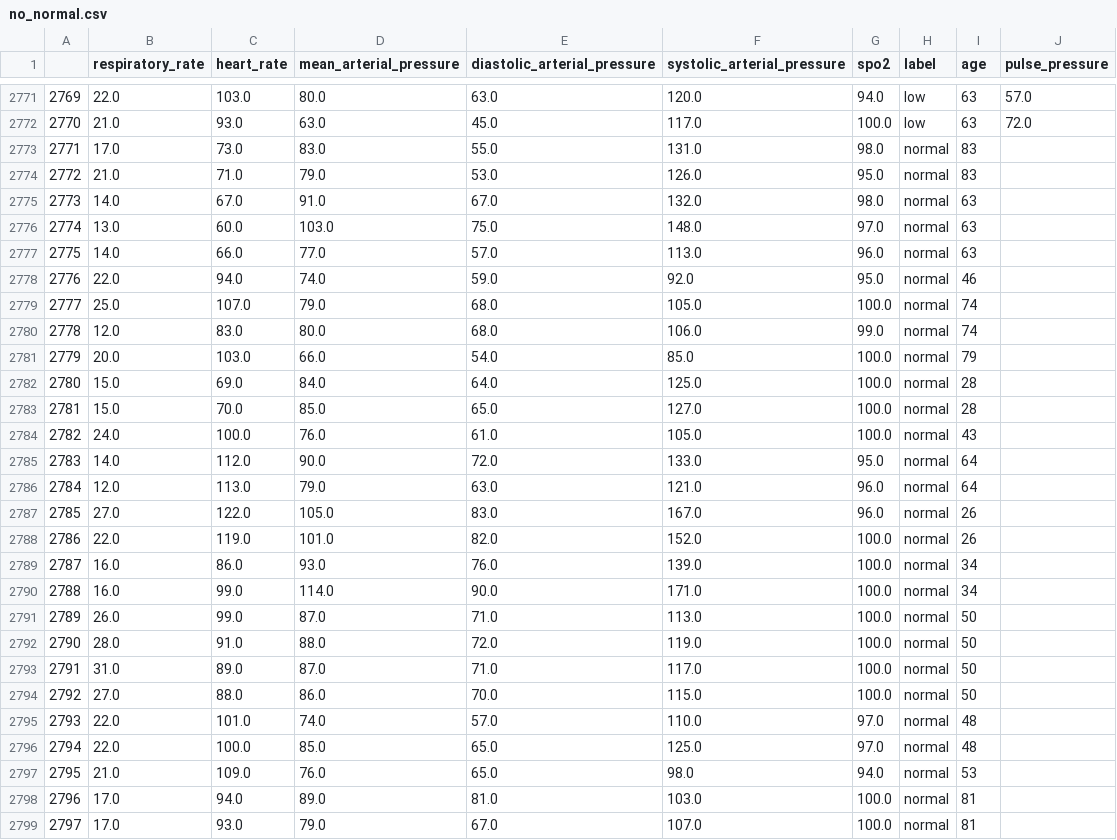
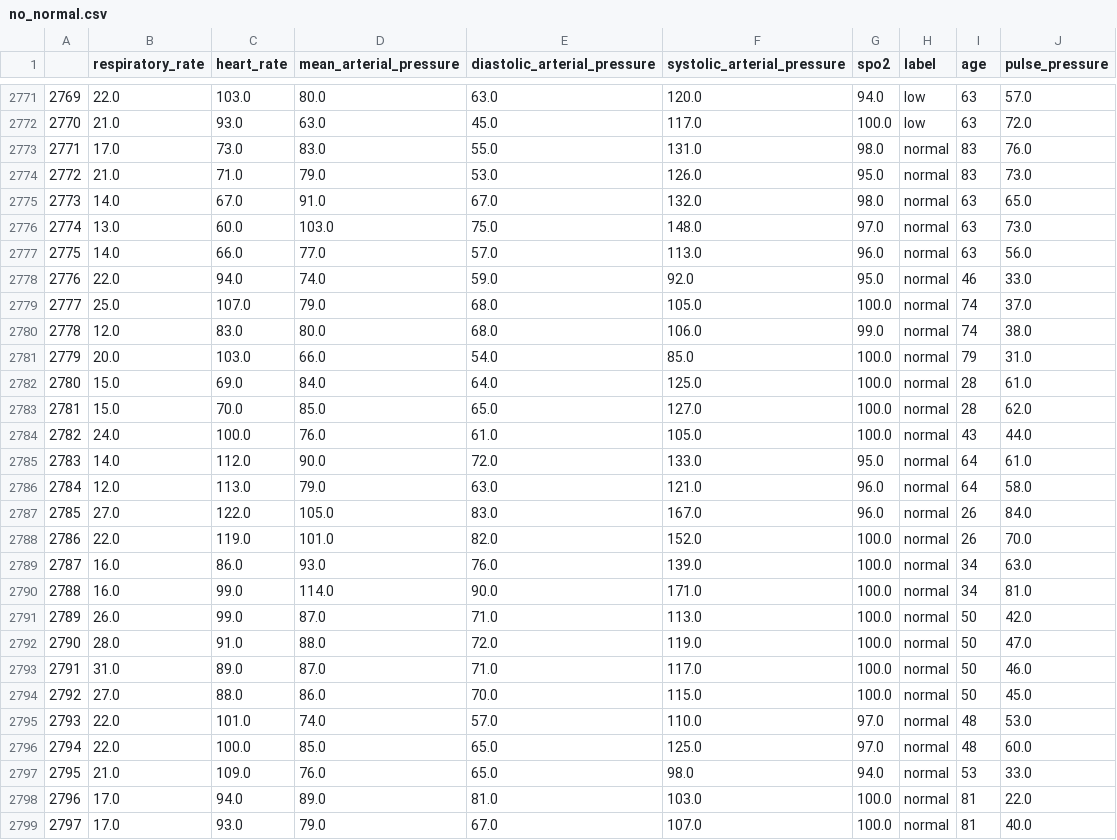
Before and after one commit to lmitchell33/Fluid-Solutions-ML, a CSV file: data/processed/no_normal.csv, drawn as a sheet; only a part is shown, gaps mark what is left out; the diff covers the shown part only.

Commit message:
one final update

```diff
--- a/data/processed/no_normal.csv
+++ b/data/processed/no_normal.csv
@@ -2772,28 +2772,28 @@
 2770,21.0,93.0,63.0,45.0,117.0,100.0,low,63,72.0
-2771,17.0,73.0,83.0,55.0,131.0,98.0,normal,83,
-2772,21.0,71.0,79.0,53.0,126.0,95.0,normal,83,
-2773,14.0,67.0,91.0,67.0,132.0,98.0,normal,63,
-2774,13.0,60.0,103.0,75.0,148.0,97.0,normal,63,
-2775,14.0,66.0,77.0,57.0,113.0,96.0,normal,63,
-2776,22.0,94.0,74.0,59.0,92.0,95.0,normal,46,
-2777,25.0,107.0,79.0,68.0,105.0,100.0,normal,74,
-2778,12.0,83.0,80.0,68.0,106.0,99.0,normal,74,
-2779,20.0,103.0,66.0,54.0,85.0,100.0,normal,79,
-2780,15.0,69.0,84.0,64.0,125.0,100.0,normal,28,
-2781,15.0,70.0,85.0,65.0,127.0,100.0,normal,28,
-2782,24.0,100.0,76.0,61.0,105.0,100.0,normal,43,
-2783,14.0,112.0,90.0,72.0,133.0,95.0,normal,64,
-2784,12.0,113.0,79.0,63.0,121.0,96.0,normal,64,
-2785,27.0,122.0,105.0,83.0,167.0,96.0,normal,26,
-2786,22.0,119.0,101.0,82.0,152.0,100.0,normal,26,
-2787,16.0,86.0,93.0,76.0,139.0,100.0,normal,34,
-2788,16.0,99.0,114.0,90.0,171.0,100.0,normal,34,
-2789,26.0,99.0,87.0,71.0,113.0,100.0,normal,50,
-2790,28.0,91.0,88.0,72.0,119.0,100.0,normal,50,
-2791,31.0,89.0,87.0,71.0,117.0,100.0,normal,50,
-2792,27.0,88.0,86.0,70.0,115.0,100.0,normal,50,
-2793,22.0,101.0,74.0,57.0,110.0,97.0,normal,48,
-2794,22.0,100.0,85.0,65.0,125.0,97.0,normal,48,
-2795,21.0,109.0,76.0,65.0,98.0,94.0,normal,53,
-2796,17.0,94.0,89.0,81.0,103.0,100.0,normal,81,
-2797,17.0,93.0,79.0,67.0,107.0,100.0,normal,81,
+2771,17.0,73.0,83.0,55.0,131.0,98.0,normal,83,76.0
+2772,21.0,71.0,79.0,53.0,126.0,95.0,normal,83,73.0
+2773,14.0,67.0,91.0,67.0,132.0,98.0,normal,63,65.0
+2774,13.0,60.0,103.0,75.0,148.0,97.0,normal,63,73.0
+2775,14.0,66.0,77.0,57.0,113.0,96.0,normal,63,56.0
+2776,22.0,94.0,74.0,59.0,92.0,95.0,normal,46,33.0
+2777,25.0,107.0,79.0,68.0,105.0,100.0,normal,74,37.0
+2778,12.0,83.0,80.0,68.0,106.0,99.0,normal,74,38.0
+2779,20.0,103.0,66.0,54.0,85.0,100.0,normal,79,31.0
+2780,15.0,69.0,84.0,64.0,125.0,100.0,normal,28,61.0
+2781,15.0,70.0,85.0,65.0,127.0,100.0,normal,28,62.0
+2782,24.0,100.0,76.0,61.0,105.0,100.0,normal,43,44.0
+2783,14.0,112.0,90.0,72.0,133.0,95.0,normal,64,61.0
+2784,12.0,113.0,79.0,63.0,121.0,96.0,normal,64,58.0
+2785,27.0,122.0,105.0,83.0,167.0,96.0,normal,26,84.0
+2786,22.0,119.0,101.0,82.0,152.0,100.0,normal,26,70.0
+2787,16.0,86.0,93.0,76.0,139.0,100.0,normal,34,63.0
+2788,16.0,99.0,114.0,90.0,171.0,100.0,normal,34,81.0
+2789,26.0,99.0,87.0,71.0,113.0,100.0,normal,50,42.0
+2790,28.0,91.0,88.0,72.0,119.0,100.0,normal,50,47.0
+2791,31.0,89.0,87.0,71.0,117.0,100.0,normal,50,46.0
+2792,27.0,88.0,86.0,70.0,115.0,100.0,normal,50,45.0
+2793,22.0,101.0,74.0,57.0,110.0,97.0,normal,48,53.0
+2794,22.0,100.0,85.0,65.0,125.0,97.0,normal,48,60.0
+2795,21.0,109.0,76.0,65.0,98.0,94.0,normal,53,33.0
+2796,17.0,94.0,89.0,81.0,103.0,100.0,normal,81,22.0
+2797,17.0,93.0,79.0,67.0,107.0,100.0,normal,81,40.0
```
Also changed, not shown: 80 edited cells elsewhere in this file.
